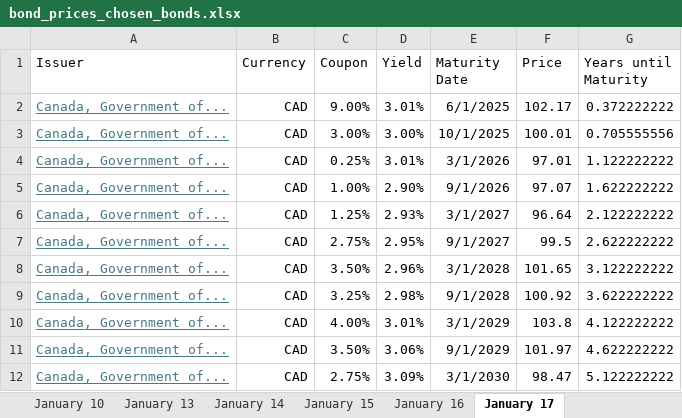
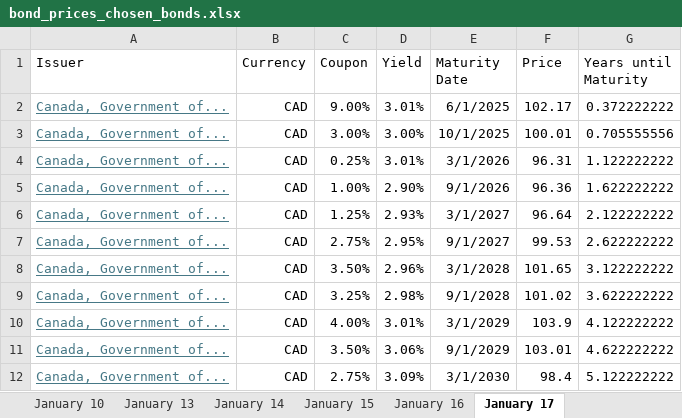
Before and after one commit to AfZheng126/apm466_assignment_1, an Excel workbook: bond_prices_chosen_bonds.xlsx, sheet January 17, drawn as a sheet; values as stored, in another font and other column widths than the file's, no borders; the diff names each change by its address in the sheet, - before the commit and + after, or states it on an @@ line.

Commit message:
data changes

```diff
--- a/bond_prices_chosen_bonds.xlsx (sheet January 17)
+++ b/bond_prices_chosen_bonds.xlsx (sheet January 17)
-F4 (Price): 97.01
+F4 (Price): 96.31
-F5 (Price): 97.07
+F5 (Price): 96.36
-F7 (Price): 99.5
+F7 (Price): 99.53
-F9 (Price): 100.92
+F9 (Price): 101.02
-F10 (Price): 103.8
+F10 (Price): 103.9
-F11 (Price): 101.97
+F11 (Price): 103.01
-F12 (Price): 98.47
+F12 (Price): 98.4
```
Also changed, not shown: 2 other files.
